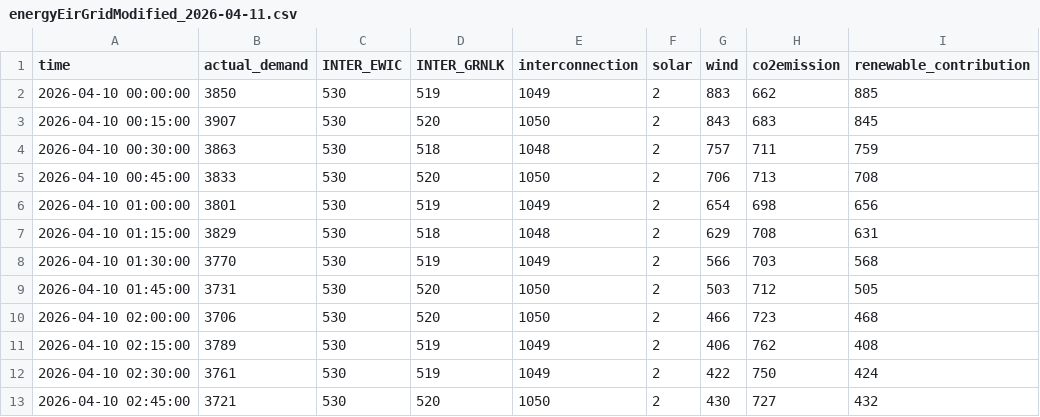
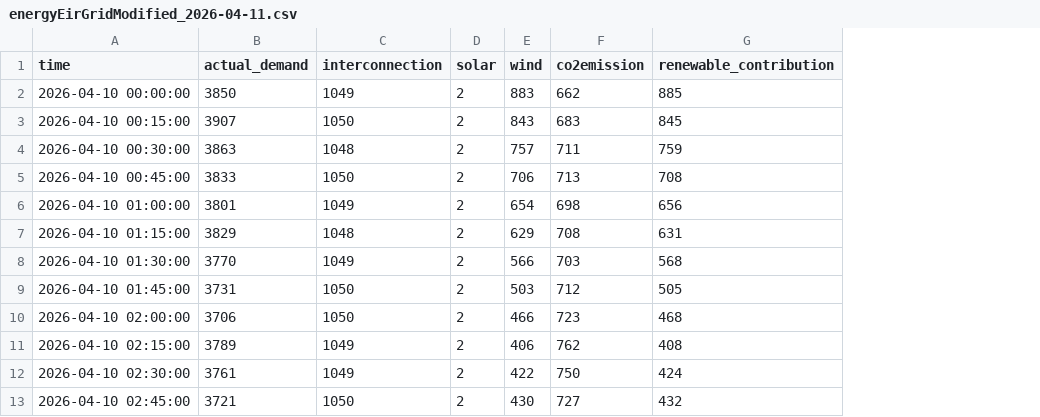
Before and after one commit to Aths-tech/EirGridDataAnalysis, a CSV file: energyEirGridModified_2026-04-11.csv, drawn as a sheet; only a part is shown; the diff names each change by its address in the sheet, - before the commit and + after, or states it on an @@ line.

Commit message:
data set column restructures and correctiona

```diff
--- a/energyEirGridModified_2026-04-11.csv
+++ b/energyEirGridModified_2026-04-11.csv
-column C (INTER_EWIC), rows 2-13: all 530
-column D (INTER_GRNLK), rows 2-13: 519 | 520 | 518 | 520 | 519 | 518 | 519 | 520 | 520 | 519 | 519 | 520
```
Also changed, not shown: 2 other files.
